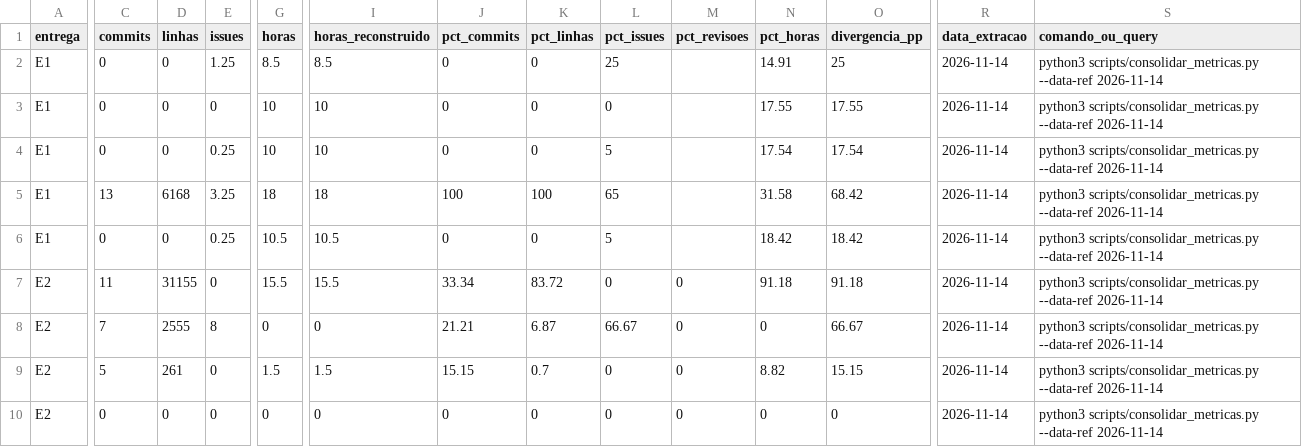
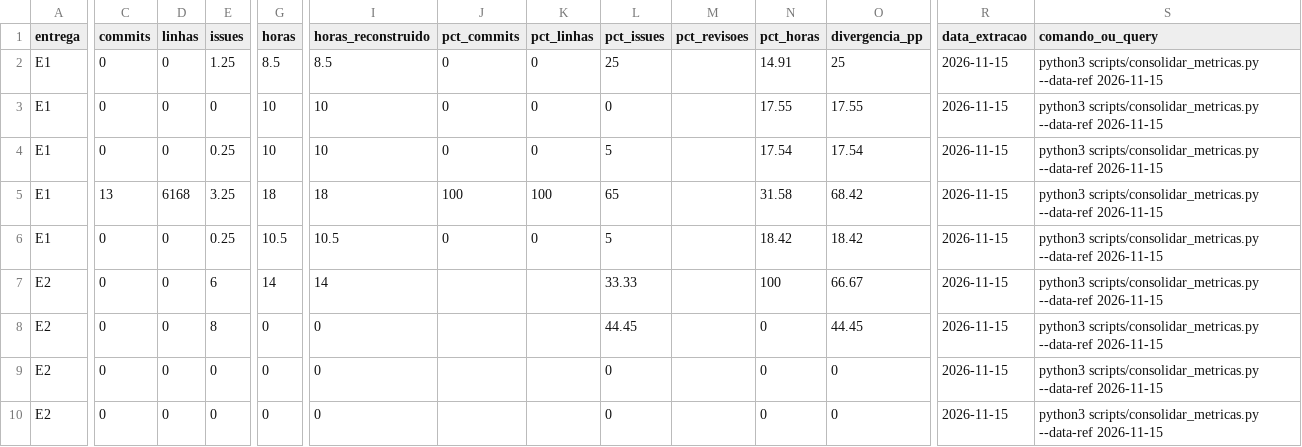
Before and after one commit to FCTE-Qualidade-de-Software-1/2026-2_T01_MARLYN_WESCOFF, a CSV file: metricas/dados/consolidados/contribuicao.csv, drawn as a sheet; only a part is shown, gaps mark what is left out; the diff covers the shown part only; the diff names each change by its address in the sheet, - before the commit and + after, or states it on an @@ line.

```diff
--- a/metricas/dados/consolidados/contribuicao.csv
+++ b/metricas/dados/consolidados/contribuicao.csv
-R2:R10 (data_extracao): 2026-11-14
+R2:R10 (data_extracao): 2026-11-15
-S2:S10 (comando_ou_query): …scripts/consolidar_metricas.py --data-ref 2026-11-14
+S2:S10 (comando_ou_query): …scripts/consolidar_metricas.py --data-ref 2026-11-15
-C7 (commits): 11
+C7 (commits): 0
-D7 (linhas): 31155
+D7 (linhas): 0
-E7 (issues): 0
+E7 (issues): 6
-G7 (horas): 15.5
+G7 (horas): 14
-I7 (horas_reconstruido): 15.5
+I7 (horas_reconstruido): 14
-J7 (pct_commits): 33.34
+J7 (pct_commits): (empty)
-K7 (pct_linhas): 83.72
+K7 (pct_linhas): (empty)
-L7 (pct_issues): 0
+L7 (pct_issues): 33.33
-M7:M10 (pct_revisoes): 0
+M7:M10 (pct_revisoes): (empty)
-N7 (pct_horas): 91.18
+N7 (pct_horas): 100
-O7 (divergencia_pp): 91.18
+O7 (divergencia_pp): 66.67
-C8 (commits): 7
+C8 (commits): 0
-D8 (linhas): 2555
+D8 (linhas): 0
-J8 (pct_commits): 21.21
+J8 (pct_commits): (empty)
-K8 (pct_linhas): 6.87
+K8 (pct_linhas): (empty)
-L8 (pct_issues): 66.67
+L8 (pct_issues): 44.45
-O8 (divergencia_pp): 66.67
+O8 (divergencia_pp): 44.45
-C9 (commits): 5
+C9 (commits): 0
-D9 (linhas): 261
+D9 (linhas): 0
-G9 (horas): 1.5
+G9 (horas): 0
-I9 (horas_reconstruido): 1.5
+I9 (horas_reconstruido): 0
-J9 (pct_commits): 15.15
+J9 (pct_commits): (empty)
-K9 (pct_linhas): 0.7
+K9 (pct_linhas): (empty)
-N9 (pct_horas): 8.82
+N9 (pct_horas): 0
-O9 (divergencia_pp): 15.15
+O9 (divergencia_pp): 0
-J10 (pct_commits): 0
+J10 (pct_commits): (empty)
-K10 (pct_linhas): 0
+K10 (pct_linhas): (empty)
```
Also changed, not shown: 5 added rows and 10 edited cells elsewhere in this file, metricas/dados/brutos/commits.csv, metricas/dados/consolidados/esforco_consolidado.csv, 27 other files.
